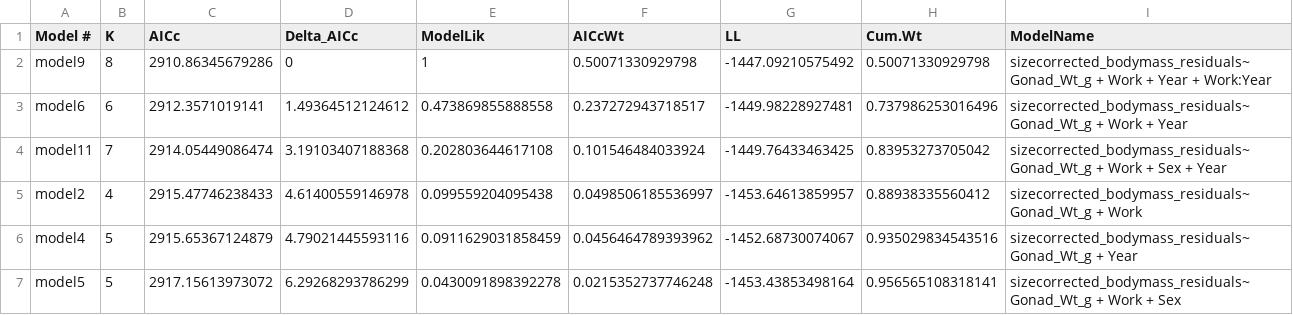
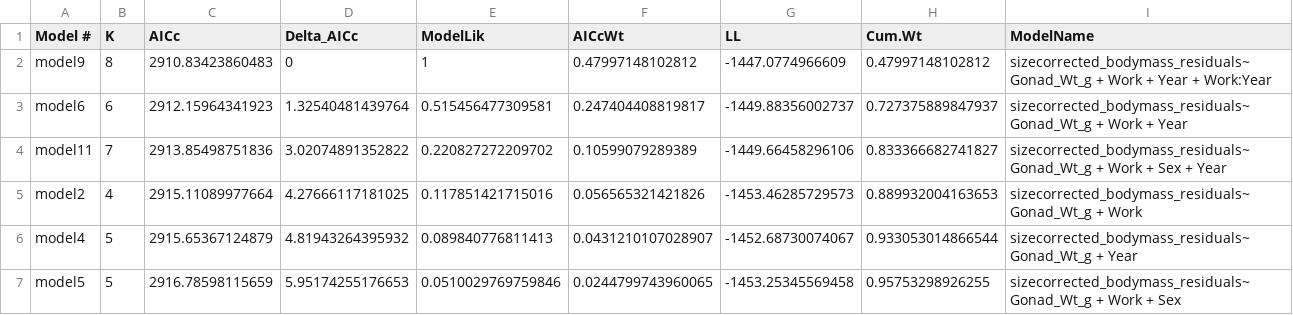
Before and after one commit to abigailhost/cr_sockeye, a CSV file: ALHcode/AIC/scbodymass_spawningpopulation/AICresults_SizeCorrectedBodyMass~SpawningPopulation.csv, drawn as a sheet; only a part is shown; the diff covers the shown part only.

```diff
--- a/ALHcode/AIC/scbodymass_spawningpopulation/AICresults_SizeCorrectedBodyMass~SpawningPopulation.csv
+++ b/ALHcode/AIC/scbodymass_spawningpopulation/AICresults_SizeCorrectedBodyMass~SpawningPopulation.csv
@@ -1,7 +1,7 @@
 "Model #","K","AICc","Delta_AICc","ModelLik","AICcWt","LL","Cum.Wt","ModelName"
-"model9",8,2910.86345679286,0,1,0.50071330929798,-1447.09210575492,0.50071330929798,"sizecorrected_bodymass_residuals~ Gonad_Wt_g + Work + Year + Work:Year"
-"model6",6,2912.3571019141,1.49364512124612,0.473869855888558,0.237272943718517,-1449.98228927481,0.737986253016496,"sizecorrected_bodymass_residuals~ Gonad_Wt_g + Work + Year"
-"model11",7,2914.05449086474,3.19103407188368,0.202803644617108,0.101546484033924,-1449.76433463425,0.83953273705042,"sizecorrected_bodymass_residuals~ Gonad_Wt_g + Work + Sex + Year"
-"model2",4,2915.47746238433,4.61400559146978,0.099559204095438,0.0498506185536997,-1453.64613859957,0.88938335560412,"sizecorrected_bodymass_residuals~ Gonad_Wt_g + Work"
-"model4",5,2915.65367124879,4.79021445593116,0.0911629031858459,0.0456464789393962,-1452.68730074067,0.935029834543516,"sizecorrected_bodymass_residuals~ Gonad_Wt_g + Year"
-"model5",5,2917.15613973072,6.29268293786299,0.0430091898392278,0.0215352737746248,-1453.43853498164,0.956565108318141,"sizecorrected_bodymass_residuals~ Gonad_Wt_g + Work + Sex"
+"model9",8,2910.83423860483,0,1,0.47997148102812,-1447.0774966609,0.47997148102812,"sizecorrected_bodymass_residuals~ Gonad_Wt_g + Work + Year + Work:Year"
+"model6",6,2912.15964341923,1.32540481439764,0.515456477309581,0.247404408819817,-1449.88356002737,0.727375889847937,"sizecorrected_bodymass_residuals~ Gonad_Wt_g + Work + Year"
+"model11",7,2913.85498751836,3.02074891352822,0.220827272209702,0.10599079289389,-1449.66458296106,0.833366682741827,"sizecorrected_bodymass_residuals~ Gonad_Wt_g + Work + Sex + Year"
+"model2",4,2915.11089977664,4.27666117181025,0.117851421715016,0.056565321421826,-1453.46285729573,0.889932004163653,"sizecorrected_bodymass_residuals~ Gonad_Wt_g + Work"
+"model4",5,2915.65367124879,4.81943264395932,0.089840776811413,0.0431210107028907,-1452.68730074067,0.933053014866544,"sizecorrected_bodymass_residuals~ Gonad_Wt_g + Year"
+"model5",5,2916.78598115659,5.95174255176653,0.0510029769759846,0.0244799743960065,-1453.25345569458,0.95753298926255,"sizecorrected_bodymass_residuals~ Gonad_Wt_g + Work + Sex"
```
Also changed, not shown: 21 edited cells elsewhere in this file, ALHcode/AIC/scbodymass_spawningpopulation/scbodymass_spawningpopulation_ModelAvg_Coefs_withLikelihoods.csv, ALHcode/AIC/upperriver_bodycomp_SizeCorrectedBodyMass.csv, 2 other files.
